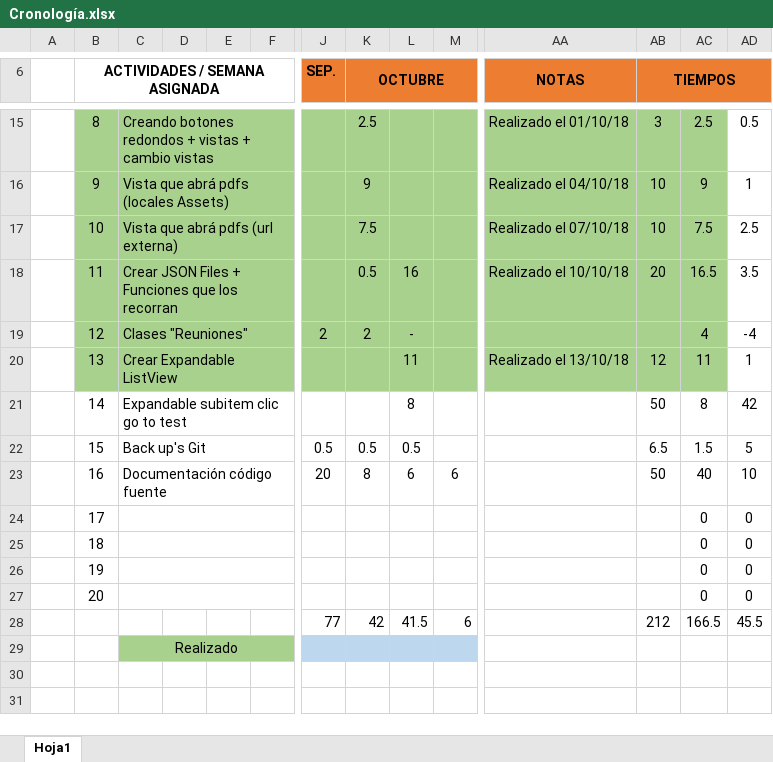
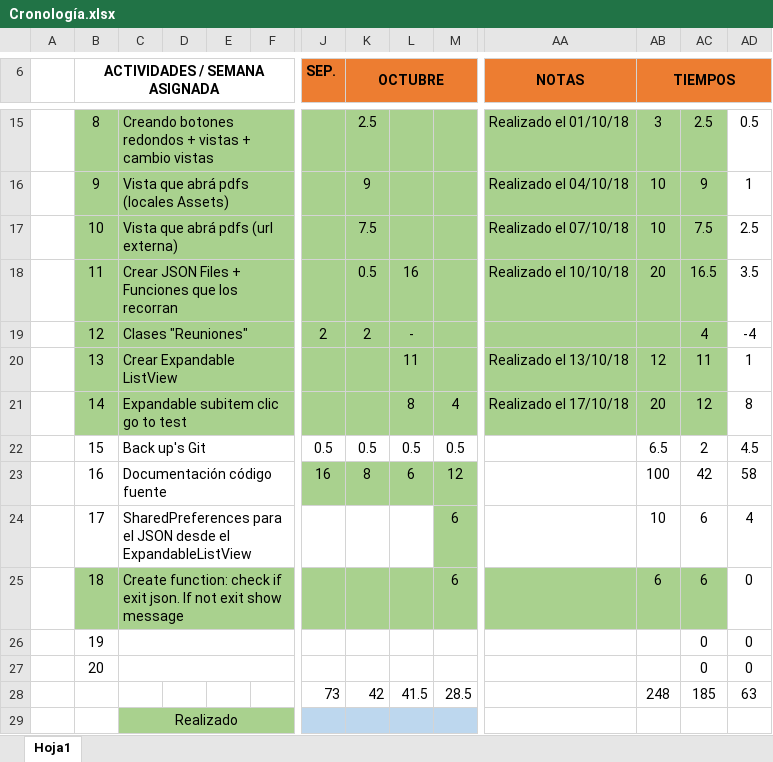
Before and after one commit to DavidBernalGonzalez/iMosso, an Excel workbook: documentacion/Cronología.xlsx, sheet Hoja1, drawn as a sheet; only a part is shown, gaps mark what is left out; values as stored, in another font and other column widths than the file's, no borders; conditional formats not drawn; the diff covers the shown part only; the diff names each change by its address in the sheet, - before the commit and + after, or states it on an @@ line.

```diff
--- a/documentacion/Cronología.xlsx (sheet Hoja1)
+++ b/documentacion/Cronología.xlsx (sheet Hoja1)
-B21:AC21 fill: none
+B21:AC21 fill: #A9D18E
-M21: (empty)
+M21: 4
-AA21 (NOTAS): (empty)
+AA21 (NOTAS): Realizado el 17/10/18
-AB21 (TIEMPOS): 50
+AB21 (TIEMPOS): 20
-AC21: 8
+AC21: 12
-AD21: 42
+AD21: 8
-M22: (empty)
+M22: 0.5
-AC22: 1.5
+AC22: 2
-AD22: 5
+AD22: 4.5
-J23 (SEP.): 20
+J23 (SEP.): 16
-J23:M23 fill: none
+J23:M23 fill: #A9D18E
-M23: 6
+M23: 12
-AB23 (TIEMPOS): 50
+AB23 (TIEMPOS): 100
-AC23: 40
+AC23: 42
-AD23: 10
+AD23: 58
-C24: (empty)
+C24: SharedPreferences para el JSON desde el ExpandableListView
-M24:M25: (empty)
+M24:M25: 6
-M24 fill: none
+M24 fill: #A9D18E
-AB24 (TIEMPOS): (empty)
+AB24 (TIEMPOS): 10
-AC24:AC25: 0
+AC24:AC25: 6
-AD24: 0
+AD24: 4
-B25:AC25 fill: none
+B25:AC25 fill: #A9D18E
-C25: (empty)
+C25: Create function: check if exit json. If not exit show message
-AB25 (TIEMPOS): (empty)
+AB25 (TIEMPOS): 6
-J28 (SEP.): 77
+J28 (SEP.): 73
-M28: 6
+M28: 28.5
-AB28 (TIEMPOS): 212
+AB28 (TIEMPOS): 248
-AC28: 166.5
+AC28: 185
-AD28: 45.5
+AD28: 63
```
Also changed, not shown: cell formats elsewhere in this sheet, 8 other files.
